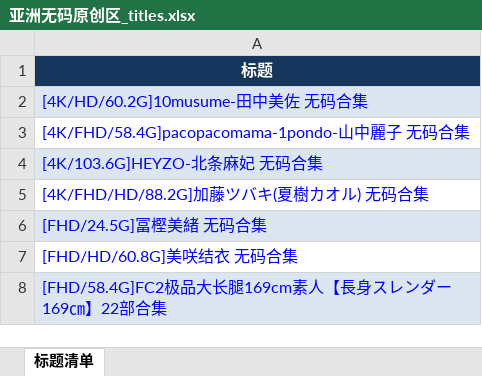
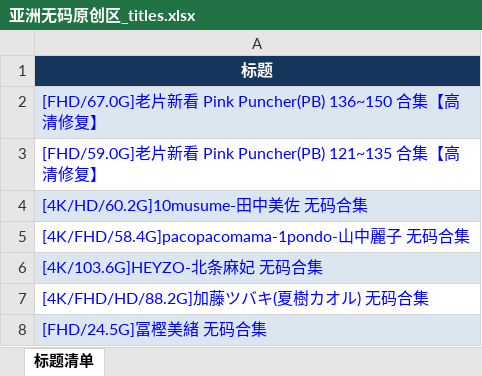
Before and after one commit to yyyukiii/t66y-rss, an Excel workbook: data/亚洲无码原创区/亚洲无码原创区_titles.xlsx, sheet 标题清单, drawn as a sheet; only a part is shown; the shorter side is filled out with more unchanged rows; values as stored, in another font and other column widths than the file's, no borders; the diff names each change by its address in the sheet, - before the commit and + after, or states it on an @@ line.

```diff
--- a/data/亚洲无码原创区/亚洲无码原创区_titles.xlsx (sheet 标题清单)
+++ b/data/亚洲无码原创区/亚洲无码原创区_titles.xlsx (sheet 标题清单)
+row 2: [FHD/67.0G]老片新看 Pink Puncher(PB) 136~150 合集【高清修复】
+row 3: [FHD/59.0G]老片新看 Pink Puncher(PB) 121~135 合集【高清修复】
```
Also changed, not shown: data/国产原创区/国产原创区_titles.xlsx, data/欧美原创区/欧美原创区_titles.xlsx, 7 other files.
